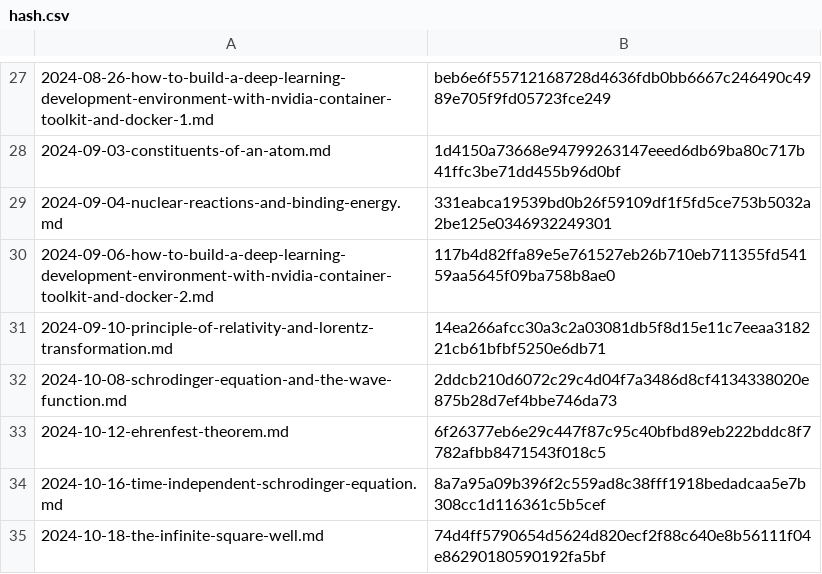
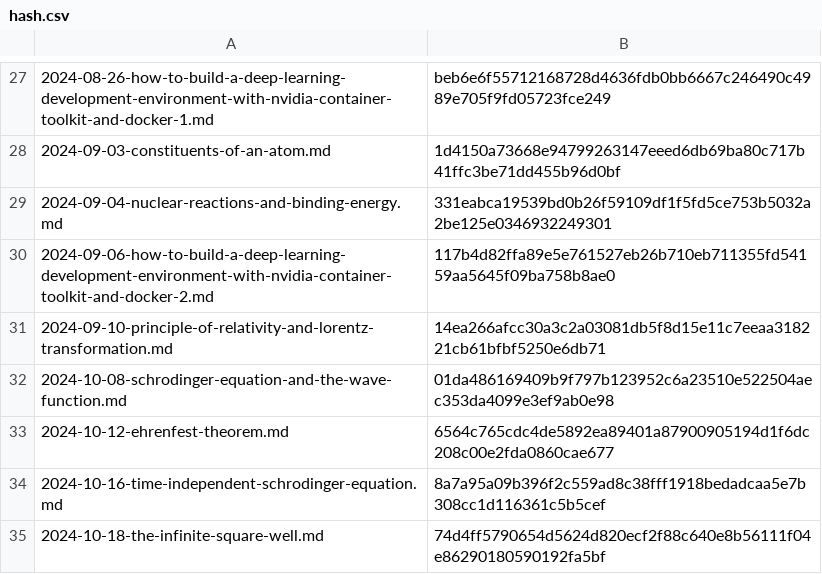
Before and after one commit to yunseo-kim/yunseo-kim.github.io, a CSV file: tools/hash.csv, drawn as a sheet; only a part is shown, gaps mark what is left out.

Commit message:
Auto-update hash.csv

```diff
--- a/tools/hash.csv
+++ b/tools/hash.csv
@@ -31,4 +31,4 @@
 2024-09-10-principle-of-relativity-and-lorentz-transformation.md,14ea266afcc30a3c2a03081db5f8d15e11c7eeaa318221cb61bfbf5250e6db71
-2024-10-08-schrodinger-equation-and-the-wave-function.md,2ddcb210d6072c29c4d04f7a3486d8cf4134338020e875b28d7ef4bbe746da73
-2024-10-12-ehrenfest-theorem.md,6f26377eb6e29c447f87c95c40bfbd89eb222bddc8f7782afbb8471543f018c5
+2024-10-08-schrodinger-equation-and-the-wave-function.md,01da486169409b9f797b123952c6a23510e522504aec353da4099e3ef9ab0e98
+2024-10-12-ehrenfest-theorem.md,6564c765cdc4de5892ea89401a87900905194d1f6dc208c00e2fda0860cae677
 2024-10-16-time-independent-schrodinger-equation.md,8a7a95a09b396f2c559ad8c38fff1918bedadcaa5e7b308cc1d116361c5b5cef
```
